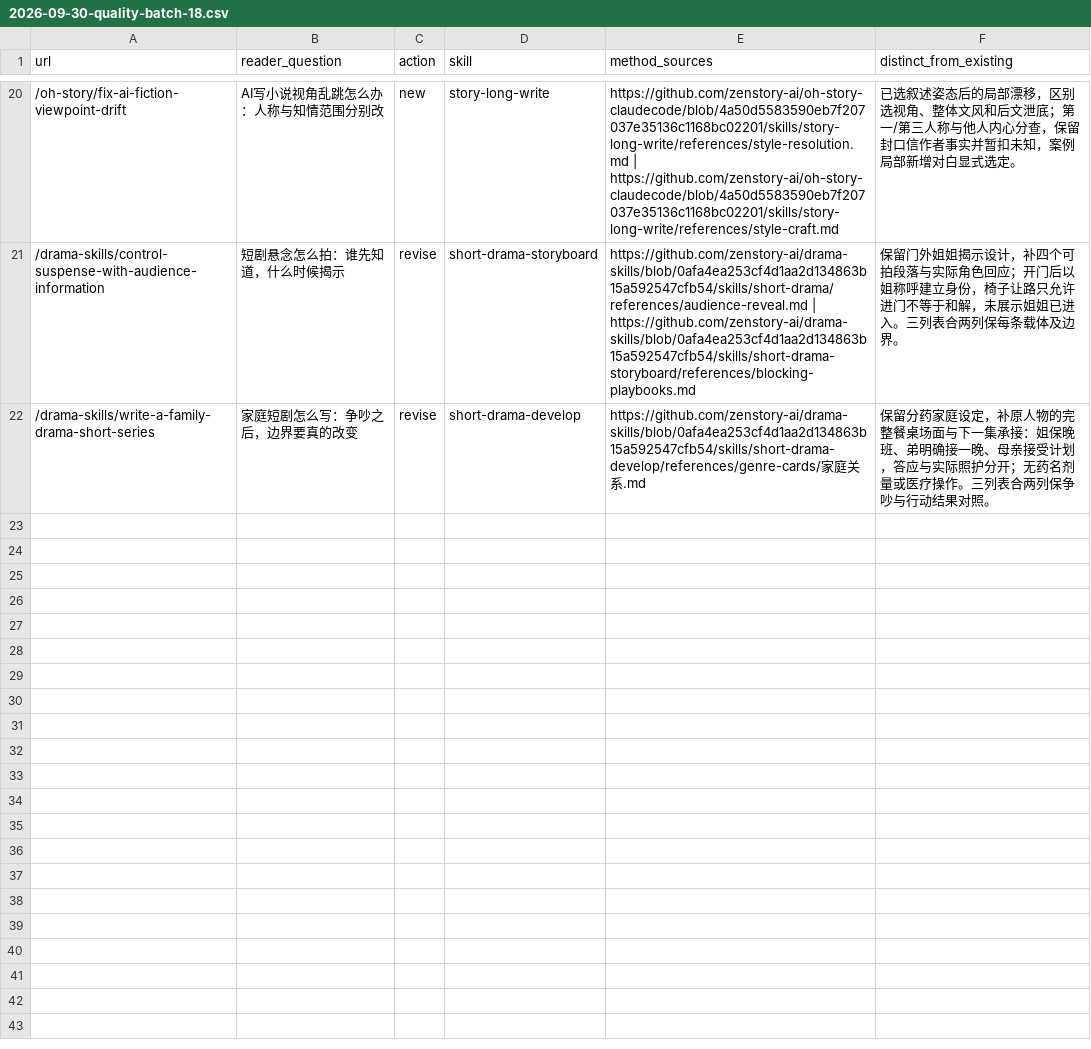
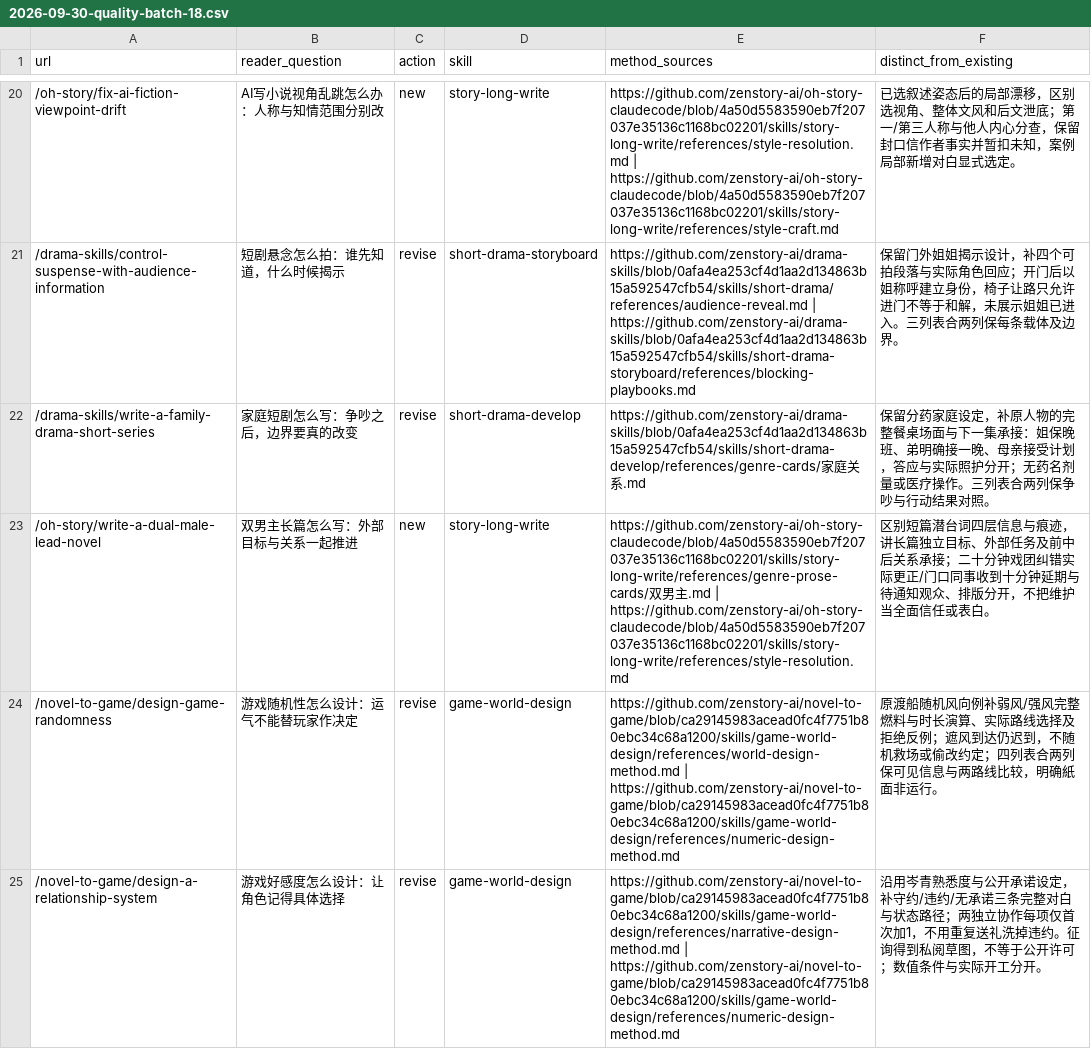
Before and after one commit to LatteFang/zenstory, a CSV file: docs/content/2026-09-30-quality-batch-18.csv, drawn as a sheet; only a part is shown, gaps mark what is left out.

Commit message:
content: connect dual-lead plot and relationships and deepen game rule examples

```diff
--- a/docs/content/2026-09-30-quality-batch-18.csv
+++ b/docs/content/2026-09-30-quality-batch-18.csv
@@ -22 +22,4 @@ url,reader_question,action,skill,method_sources,distinct_from_existing
 /drama-skills/write-a-family-drama-short-series,家庭短剧怎么写：争吵之后，边界要真的改变,revise,short-drama-develop,https://github.com/zenstory-ai/drama-skills/blob/0afa4ea253cf4d1aa2d134863b15a592547cfb54/skills/short-drama-develop/references/genre-cards/家庭关系.md,保留分药家庭设定，补原人物的完整餐桌场面与下一集承接：姐保晚班、弟明确接一晚、母亲接受计划，答应与实际照护分开；无药名剂量或医疗操作。三列表合两列保争吵与行动结果对照。
+/oh-story/write-a-dual-male-lead-novel,双男主长篇怎么写：外部目标与关系一起推进,new,story-long-write,https://github.com/zenstory-ai/oh-story-claudecode/blob/4a50d5583590eb7f207037e35136c1168bc02201/skills/story-long-write/references/genre-prose-cards/双男主.md | https://github.com/zenstory-ai/oh-story-claudecode/blob/4a50d5583590eb7f207037e35136c1168bc02201/skills/story-long-write/references/style-resolution.md,区别短篇潜台词四层信息与痕迹，讲长篇独立目标、外部任务及前中后关系承接；二十分钟戏团纠错实际更正/门口同事收到十分钟延期与待通知观众、排版分开，不把维护当全面信任或表白。
+/novel-to-game/design-game-randomness,游戏随机性怎么设计：运气不能替玩家作决定,revise,game-world-design,https://github.com/zenstory-ai/novel-to-game/blob/ca29145983acead0fc4f7751b80ebc34c68a1200/skills/game-world-design/references/world-design-method.md | https://github.com/zenstory-ai/novel-to-game/blob/ca29145983acead0fc4f7751b80ebc34c68a1200/skills/game-world-design/references/numeric-design-method.md,原渡船随机风向例补弱风/强风完整燃料与时长演算、实际路线选择及拒绝反例；遮风到达仍迟到，不随机救场或偷改约定；四列表合两列保可见信息与两路线比较，明确紙面非运行。
+/novel-to-game/design-a-relationship-system,游戏好感度怎么设计：让角色记得具体选择,revise,game-world-design,https://github.com/zenstory-ai/novel-to-game/blob/ca29145983acead0fc4f7751b80ebc34c68a1200/skills/game-world-design/references/narrative-design-method.md | https://github.com/zenstory-ai/novel-to-game/blob/ca29145983acead0fc4f7751b80ebc34c68a1200/skills/game-world-design/references/numeric-design-method.md,沿用岑青熟悉度与公开承诺设定，补守约/违约/无承诺三条完整对白与状态路径；两独立协作每项仅首次加1，不用重复送礼洗掉违约。征询得到私阅草图，不等于公开许可；数值条件与实际开工分开。
```
Also changed, not shown: 4 other files.
